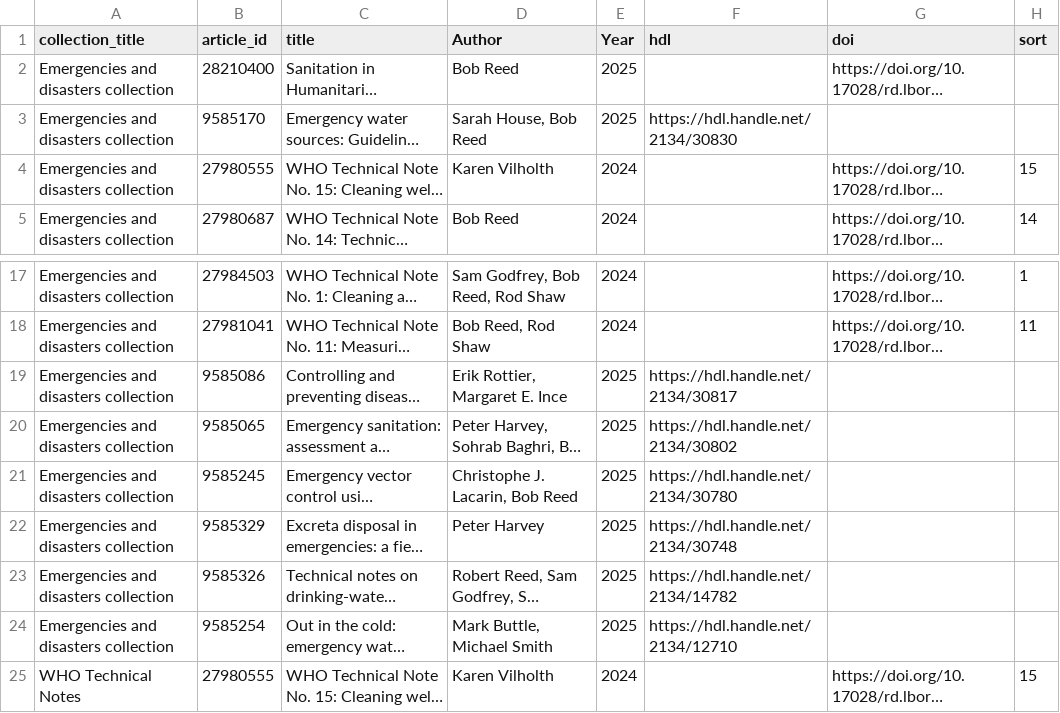
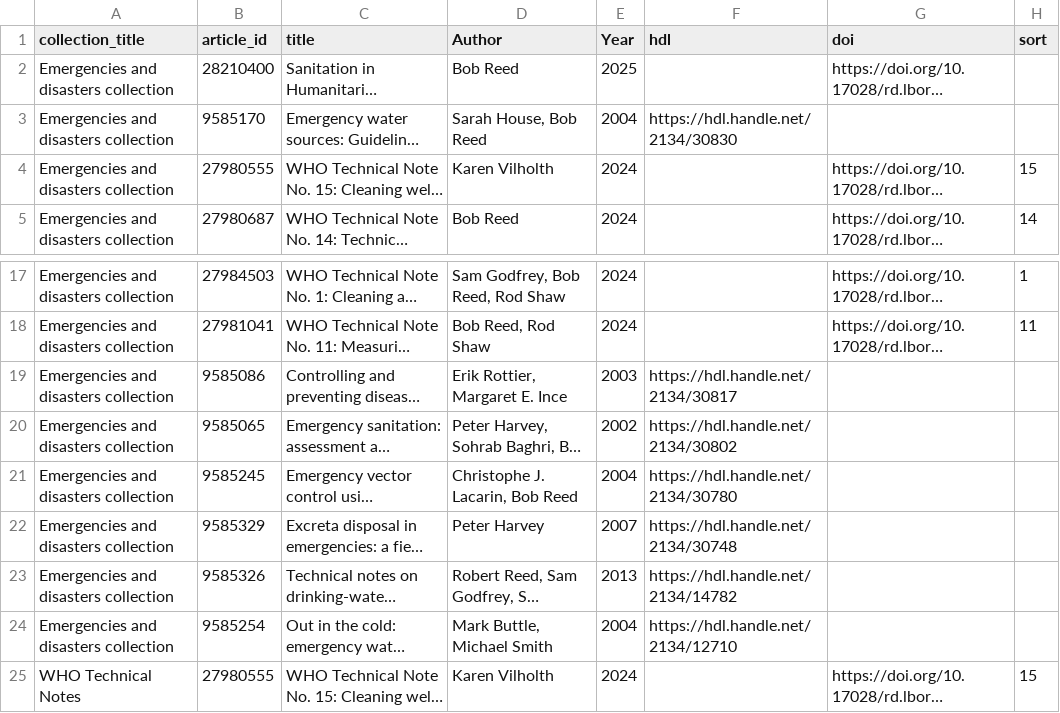
Before and after one commit to lboro-rdm/WEDCEmergencies, a CSV file: combined_data.csv, drawn as a sheet; only a part is shown, gaps mark what is left out; long unchanged cells end in …; the diff names each change by its address in the sheet, - before the commit and + after, or states it on an @@ line.

```diff
--- a/combined_data.csv
+++ b/combined_data.csv
-E3 (Year): 2025
+E3 (Year): 2004
-E19 (Year): 2025
+E19 (Year): 2003
-E20 (Year): 2025
+E20 (Year): 2002
-E21 (Year): 2025
+E21 (Year): 2004
-E22 (Year): 2025
+E22 (Year): 2007
-E23 (Year): 2025
+E23 (Year): 2013
-E24 (Year): 2025
+E24 (Year): 2004
```
Also changed, not shown: merged_data.csv, 1 other file.
